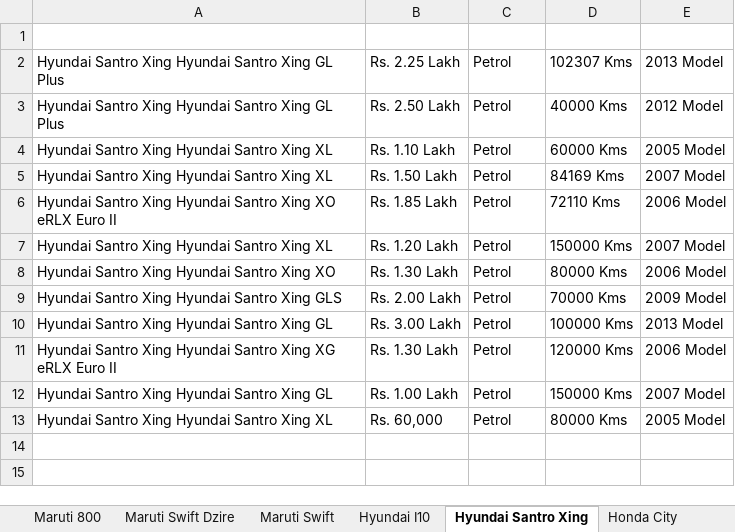
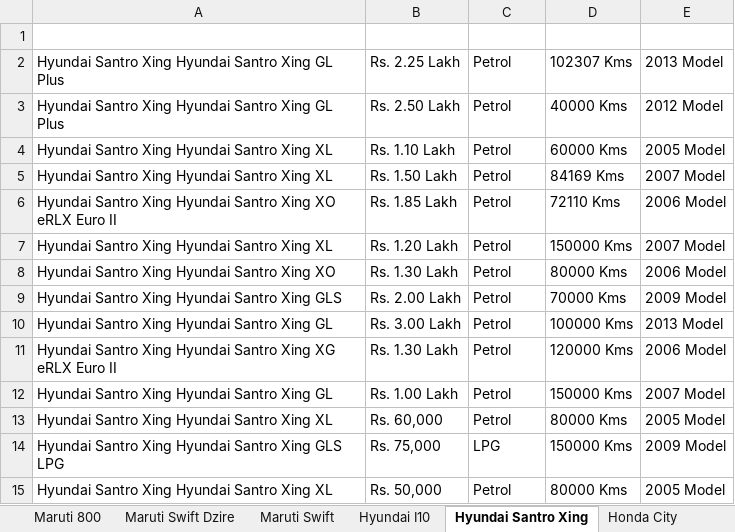
Before and after one commit to anandkumar01/Hackathon_Project, an Excel workbook: target/test-classes/testdata.xlsx, sheet Hyundai Santro Xing, drawn as a sheet; values as stored, in another font and other column widths than the file's, no borders; the diff names each change by its address in the sheet, - before the commit and + after, or states it on an @@ line.

```diff
--- a/target/test-classes/testdata.xlsx (sheet Hyundai Santro Xing)
+++ b/target/test-classes/testdata.xlsx (sheet Hyundai Santro Xing)
+row 14: Hyundai Santro Xing Hyundai Santro Xing GLS LPG | Rs. 75,000 | LPG | 150000 Kms | 2009 Model
+row 15: Hyundai Santro Xing Hyundai Santro Xing XL | Rs. 50,000 | Petrol | 80000 Kms | 2005 Model
```
Also changed, not shown: sheet Honda City, sheet Maruti Swift, sheet Toyota Innova, 44 other files.
